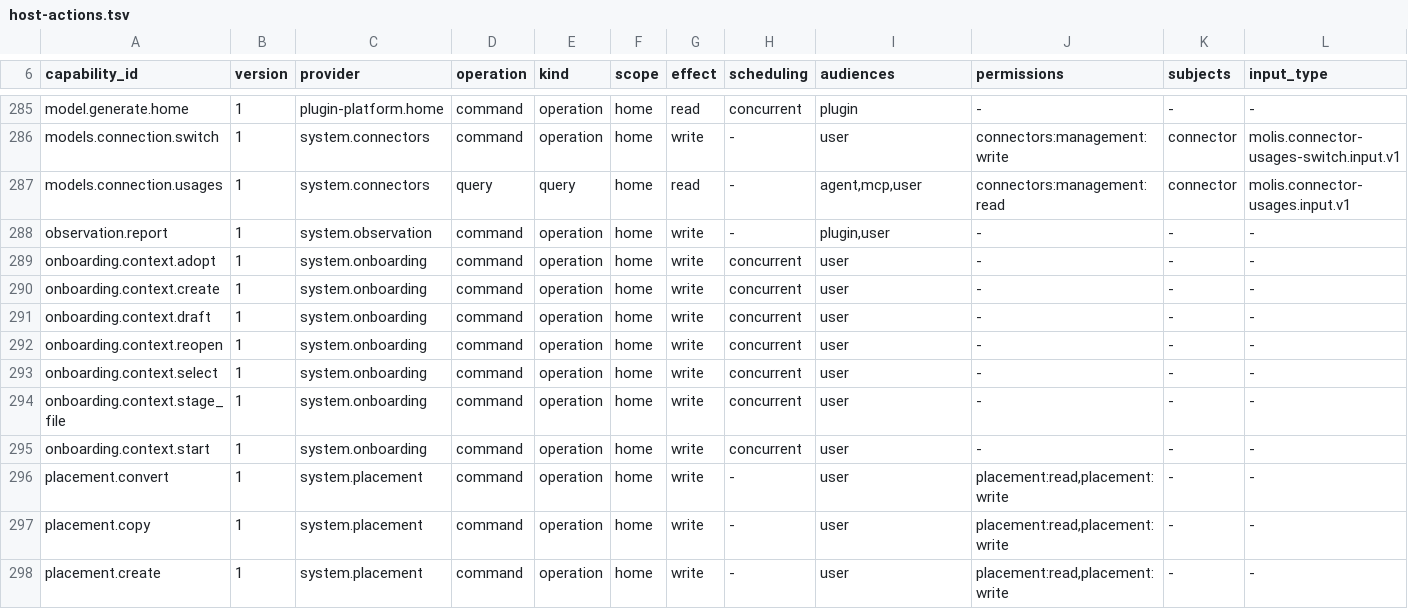
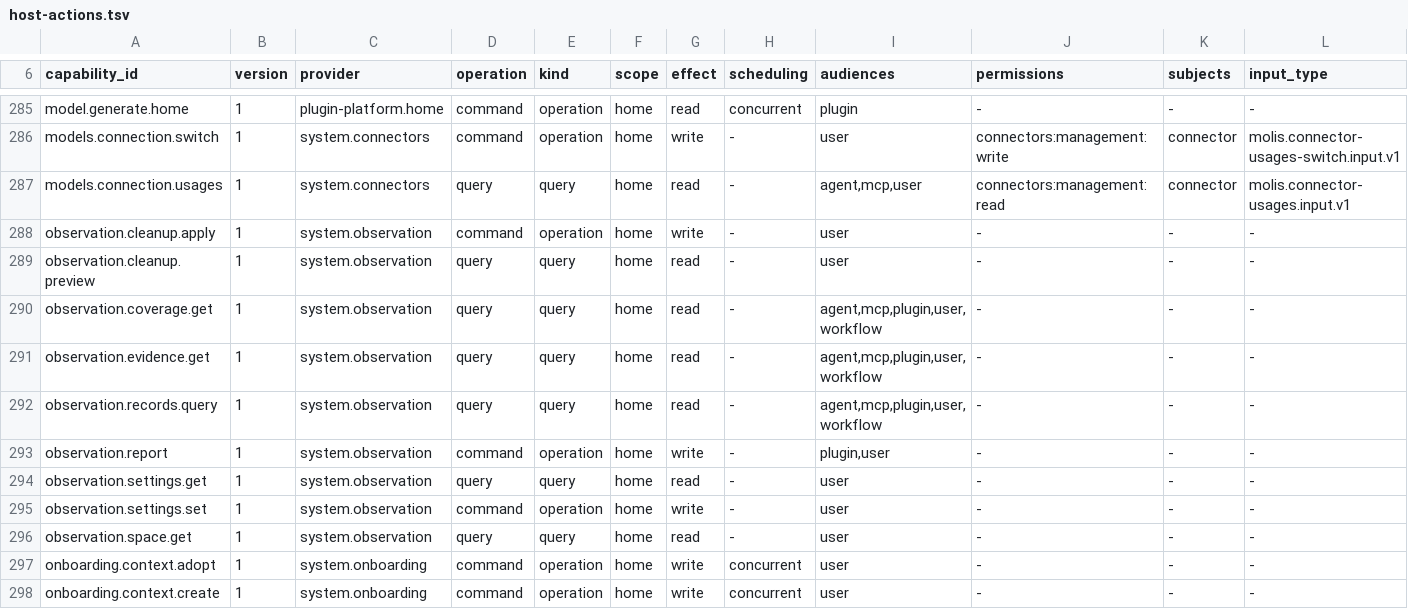
Before and after one commit to molis-ai/molis-work, a TSV file: tooling/gates/actions/host-actions.tsv, drawn as a sheet; only a part is shown, gaps mark what is left out; the shorter side is filled out with more unchanged rows; rows hold the shown columns only; the diff names each change by its address in the sheet, - before the commit and + after, or states it on an @@ line.

Commit message:
Implement observation history query and record management service actions

```diff
--- a/tooling/gates/actions/host-actions.tsv
+++ b/tooling/gates/actions/host-actions.tsv
+row 288: observation.cleanup.apply | 1 | system.observation | command | operation | home | write | - | user | - | - | -
+row 289: observation.cleanup.preview | 1 | system.observation | query | query | home | read | - | user | - | - | -
+row 290: observation.coverage.get | 1 | system.observation | query | query | home | read | - | agent,mcp,plugin,user,workflow | - | - | -
+row 291: observation.evidence.get | 1 | system.observation | query | query | home | read | - | agent,mcp,plugin,user,workflow | - | - | -
+row 292: observation.records.query | 1 | system.observation | query | query | home | read | - | agent,mcp,plugin,user,workflow | - | - | -
+row 294: observation.settings.get | 1 | system.observation | query | query | home | read | - | user | - | - | -
+row 295: observation.settings.set | 1 | system.observation | command | operation | home | write | - | user | - | - | -
+row 296: observation.space.get | 1 | system.observation | query | query | home | read | - | user | - | - | -
```
Also changed, not shown: 27 other files.
